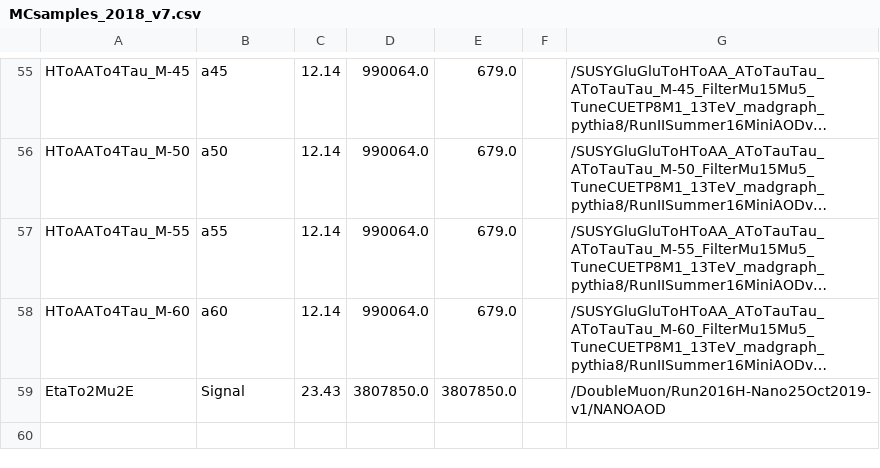
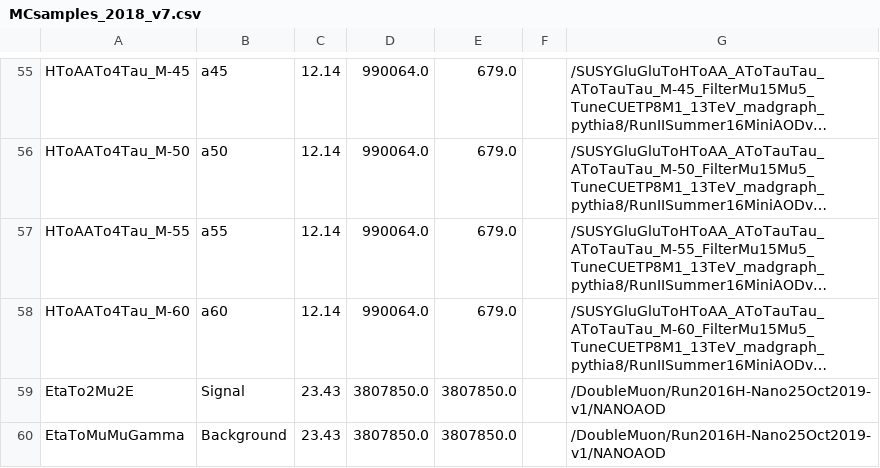
Before and after one commit to bennettgberg/4muSearch, a CSV file: ref/MCsamples_2018_v7.csv, drawn as a sheet; only a part is shown, gaps mark what is left out; long unchanged cells end in …; the diff names each change by its address in the sheet, - before the commit and + after, or states it on an @@ line.

```diff
--- a/ref/MCsamples_2018_v7.csv
+++ b/ref/MCsamples_2018_v7.csv
+row 60: EtaToMuMuGamma | Background | 23.43 | 3807850.0 | 3807850.0 |  | /DoubleMuon/Run2016H-Nano25Oct2019-v1/NANOAOD
```
Also changed, not shown: 20 other files.
